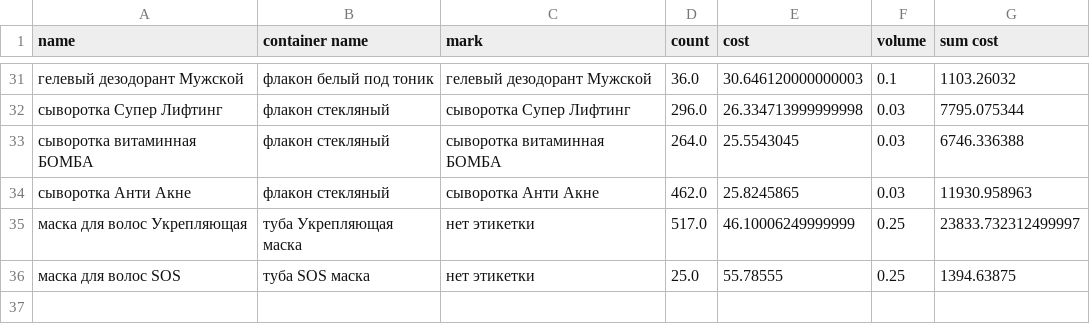
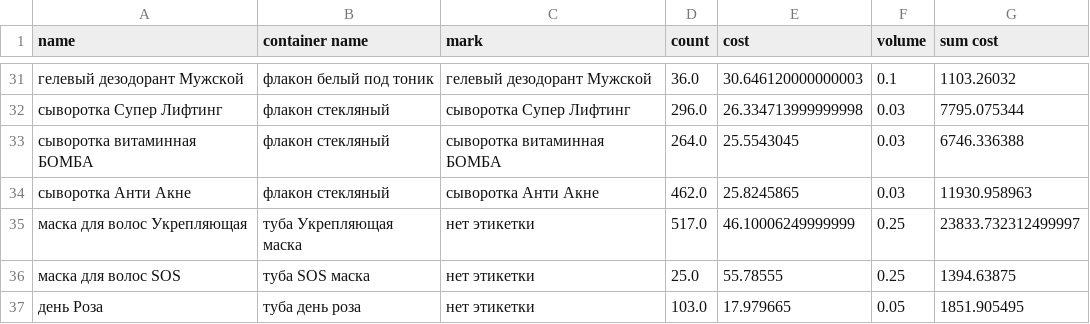
Before and after one commit to gbu1at/Application, a CSV file: CSV/stock.csv, drawn as a sheet; only a part is shown, gaps mark what is left out; the diff names each change by its address in the sheet, - before the commit and + after, or states it on an @@ line.

```diff
--- a/CSV/stock.csv
+++ b/CSV/stock.csv
+row 37: день Роза | туба день роза | нет этикетки | 103.0 | 17.979665 | 0.05 | 1851.905495
```
Also changed, not shown: CSV/dirty_stock.csv, CSV/mark.csv, 4 other files.
